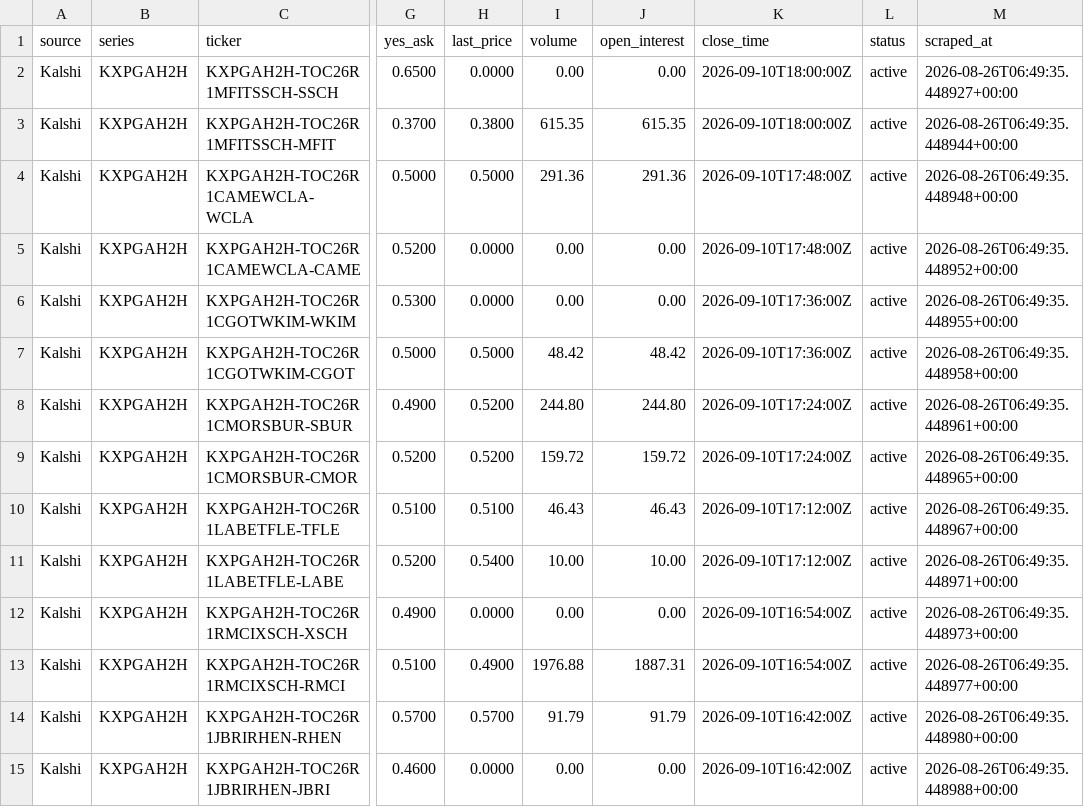
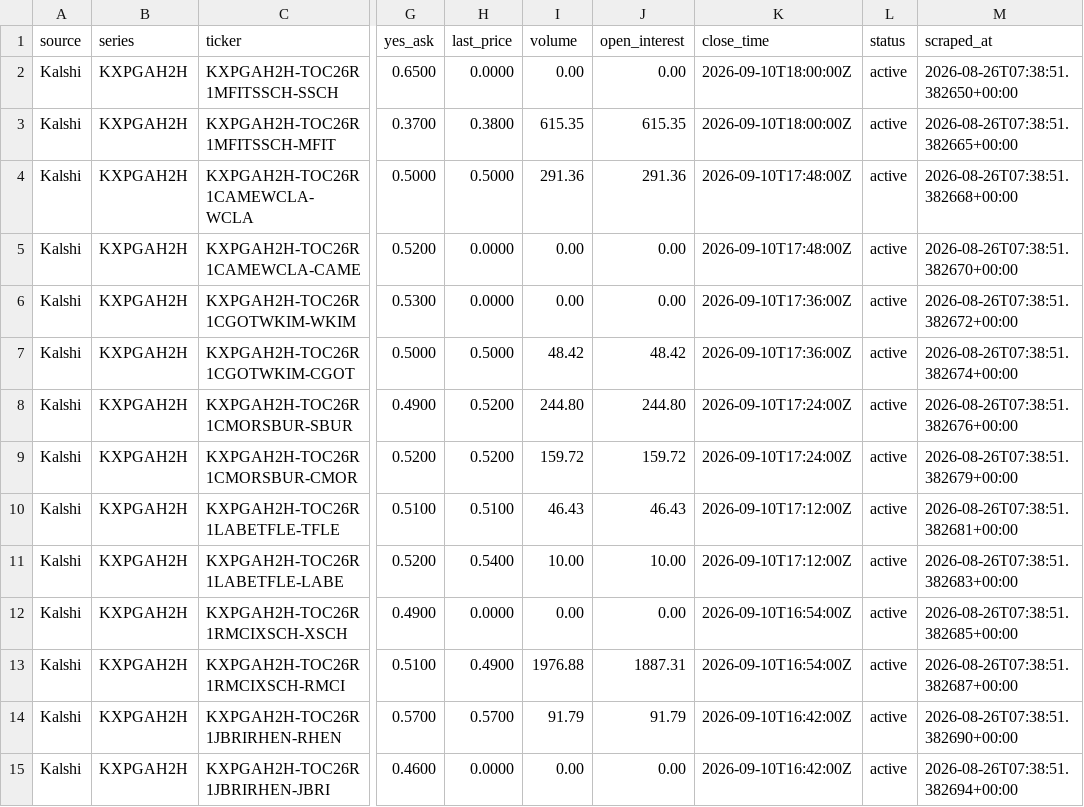
Before and after one commit to 925Sports/pga-props-data, a CSV file: data/kalshi/kxpgah2h.csv, drawn as a sheet; only a part is shown, gaps mark what is left out; the diff covers the shown part only; the diff names each change by its address in the sheet, - before the commit and + after, or states it on an @@ line.

```diff
--- a/data/kalshi/kxpgah2h.csv
+++ b/data/kalshi/kxpgah2h.csv
-M2 (scraped_at): 2026-08-26T06:49:35.448927+00:00
+M2 (scraped_at): 2026-08-26T07:38:51.382650+00:00
-M3 (scraped_at): 2026-08-26T06:49:35.448944+00:00
+M3 (scraped_at): 2026-08-26T07:38:51.382665+00:00
-M4 (scraped_at): 2026-08-26T06:49:35.448948+00:00
+M4 (scraped_at): 2026-08-26T07:38:51.382668+00:00
-M5 (scraped_at): 2026-08-26T06:49:35.448952+00:00
+M5 (scraped_at): 2026-08-26T07:38:51.382670+00:00
-M6 (scraped_at): 2026-08-26T06:49:35.448955+00:00
+M6 (scraped_at): 2026-08-26T07:38:51.382672+00:00
-M7 (scraped_at): 2026-08-26T06:49:35.448958+00:00
+M7 (scraped_at): 2026-08-26T07:38:51.382674+00:00
-M8 (scraped_at): 2026-08-26T06:49:35.448961+00:00
+M8 (scraped_at): 2026-08-26T07:38:51.382676+00:00
-M9 (scraped_at): 2026-08-26T06:49:35.448965+00:00
+M9 (scraped_at): 2026-08-26T07:38:51.382679+00:00
-M10 (scraped_at): 2026-08-26T06:49:35.448967+00:00
+M10 (scraped_at): 2026-08-26T07:38:51.382681+00:00
-M11 (scraped_at): 2026-08-26T06:49:35.448971+00:00
+M11 (scraped_at): 2026-08-26T07:38:51.382683+00:00
-M12 (scraped_at): 2026-08-26T06:49:35.448973+00:00
+M12 (scraped_at): 2026-08-26T07:38:51.382685+00:00
-M13 (scraped_at): 2026-08-26T06:49:35.448977+00:00
+M13 (scraped_at): 2026-08-26T07:38:51.382687+00:00
-M14 (scraped_at): 2026-08-26T06:49:35.448980+00:00
+M14 (scraped_at): 2026-08-26T07:38:51.382690+00:00
-M15 (scraped_at): 2026-08-26T06:49:35.448988+00:00
+M15 (scraped_at): 2026-08-26T07:38:51.382694+00:00
```
Also changed, not shown: 16 edited cells elsewhere in this file, data/kalshi/all_kalshi.csv, data/kalshi/kxpgar1lead.csv, 8 other files.
